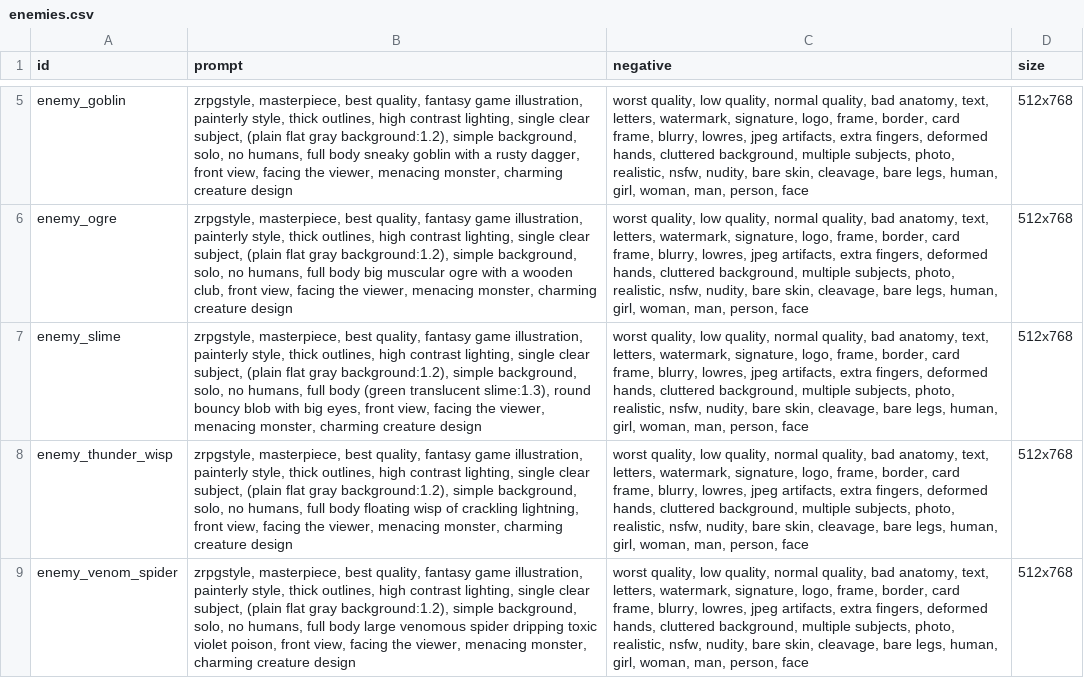
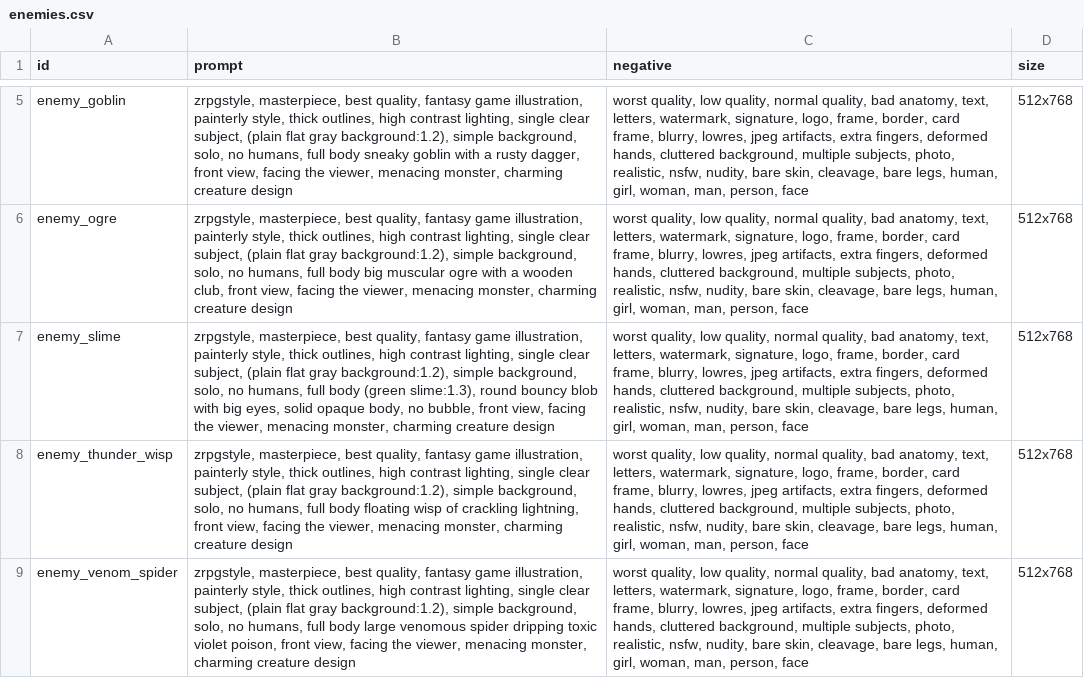
Before and after one commit to pepuchiman/magic-the-spire, a CSV file: prompts/enemies.csv, drawn as a sheet; only a part is shown, gaps mark what is left out; the diff names each change by its address in the sheet, - before the commit and + after, or states it on an @@ line.

```diff
--- a/prompts/enemies.csv
+++ b/prompts/enemies.csv
-B7 (prompt): …body (green translucent slime:1.3), round bouncy blob with big eyes, front view,…
+B7 (prompt): …body (green slime:1.3), round bouncy blob with big eyes, solid opaque body, no bubble, front view,…
```
Also changed, not shown: 9 other files.
